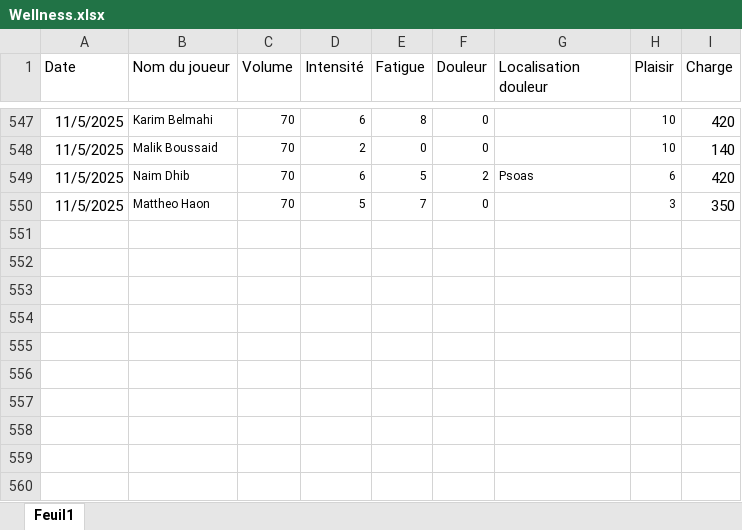
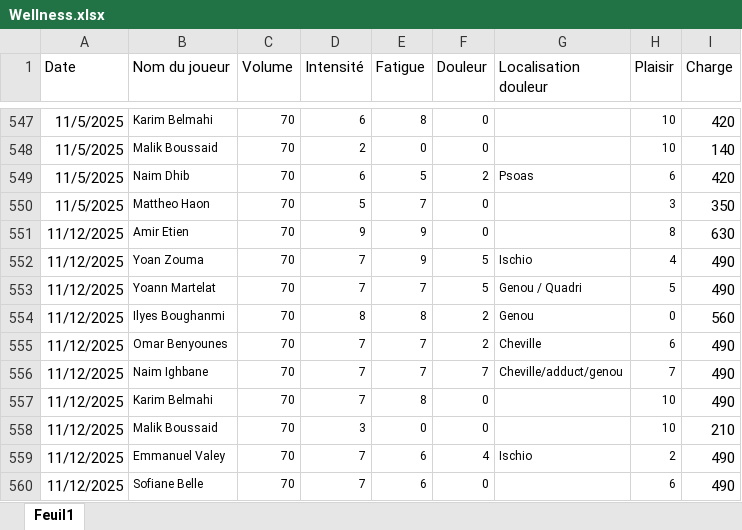
Before and after one commit to Chris15100/lld-app, an Excel workbook: data/Wellness.xlsx, sheet Feuil1, drawn as a sheet; only a part is shown, gaps mark what is left out; values as stored, in another font and other column widths than the file's, no borders; conditional formats not drawn; the diff names each change by its address in the sheet, - before the commit and + after, or states it on an @@ line.

```diff
--- a/data/Wellness.xlsx (sheet Feuil1)
+++ b/data/Wellness.xlsx (sheet Feuil1)
+row 551: 11/12/2025 | Amir Etien | 70 | 9 | 9 | 0 |  | 8 | 630
+row 552: 11/12/2025 | Yoan Zouma | 70 | 7 | 9 | 5 | Ischio | 4 | 490
+row 553: 11/12/2025 | Yoann Martelat | 70 | 7 | 7 | 5 | Genou / Quadri | 5 | 490
+row 554: 11/12/2025 | Ilyes Boughanmi | 70 | 8 | 8 | 2 | Genou | 0 | 560
+row 555: 11/12/2025 | Omar Benyounes | 70 | 7 | 7 | 2 | Cheville | 6 | 490
+row 556: 11/12/2025 | Naim Ighbane | 70 | 7 | 7 | 7 | Cheville/adduct/genou | 7 | 490
+row 557: 11/12/2025 | Karim Belmahi | 70 | 7 | 8 | 0 |  | 10 | 490
+row 558: 11/12/2025 | Malik Boussaid | 70 | 3 | 0 | 0 |  | 10 | 210
+row 559: 11/12/2025 | Emmanuel Valey | 70 | 7 | 6 | 4 | Ischio | 2 | 490
+row 560: 11/12/2025 | Sofiane Belle | 70 | 7 | 6 | 0 |  | 6 | 490
```
Also changed, not shown: data/DonneesGPSPropres.xlsx, data/Présences.xlsx.
